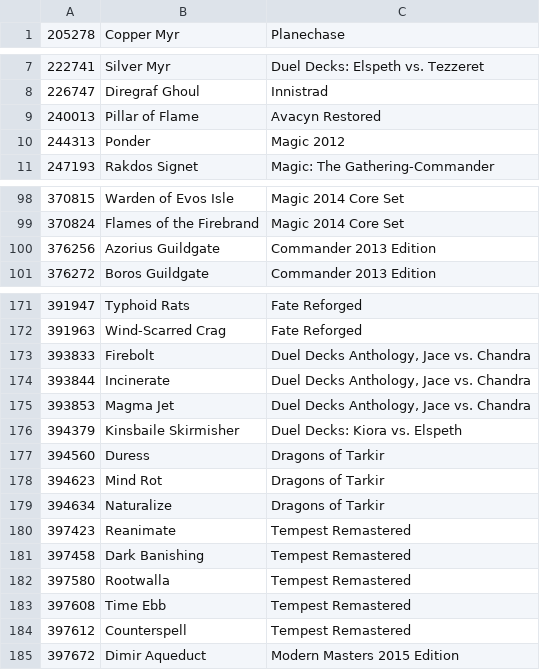
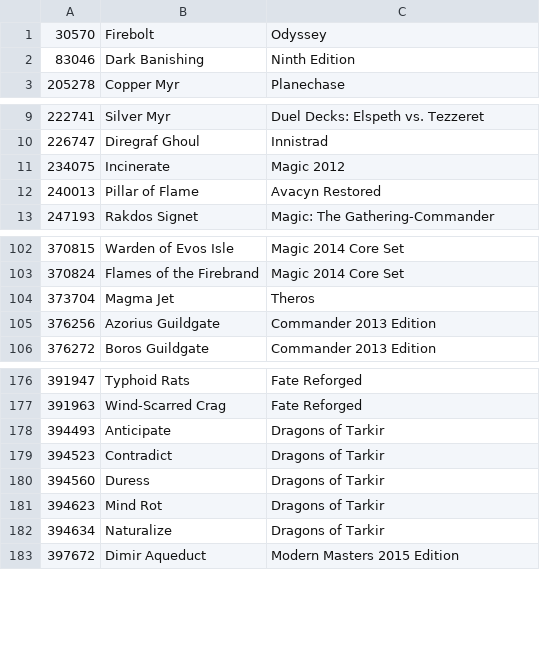
Before and after one commit to Riizade/feed_stack_cube, a CSV file: cube.csv, drawn as a sheet; only a part is shown, gaps mark what is left out; the diff covers the shown part only.

```diff
--- a/cube.csv
+++ b/cube.csv
@@ -1 +1,3 @@
+30570,Firebolt,Odyssey
+83046,Dark Banishing,Ninth Edition
 205278,Copper Myr,Planechase
@@ -8,4 +10,4 @@
 226747,Diregraf Ghoul,Innistrad
+234075,Incinerate,Magic 2012
 240013,Pillar of Flame,Avacyn Restored
-244313,Ponder,Magic 2012
 247193,Rakdos Signet,Magic: The Gathering-Commander
@@ -99,2 +103,3 @@
 370824,Flames of the Firebrand,Magic 2014 Core Set
+373704,Magma Jet,Theros
 376256,Azorius Guildgate,Commander 2013 Edition
@@ -172,6 +177,4 @@
 391963,Wind-Scarred Crag,Fate Reforged
-393833,Firebolt,"Duel Decks Anthology, Jace vs. Chandra"
-393844,Incinerate,"Duel Decks Anthology, Jace vs. Chandra"
-393853,Magma Jet,"Duel Decks Anthology, Jace vs. Chandra"
-394379,Kinsbaile Skirmisher,Duel Decks: Kiora vs. Elspeth
+394493,Anticipate,Dragons of Tarkir
+394523,Contradict,Dragons of Tarkir
 394560,Duress,Dragons of Tarkir
@@ -179,7 +182,2 @@
 394634,Naturalize,Dragons of Tarkir
-397423,Reanimate,Tempest Remastered
-397458,Dark Banishing,Tempest Remastered
-397580,Rootwalla,Tempest Remastered
-397608,Time Ebb,Tempest Remastered
-397612,Counterspell,Tempest Remastered
 397672,Dimir Aqueduct,Modern Masters 2015 Edition
```
Also changed, not shown: 3 added rows and 1 removed row elsewhere in this file, 1 other file.
